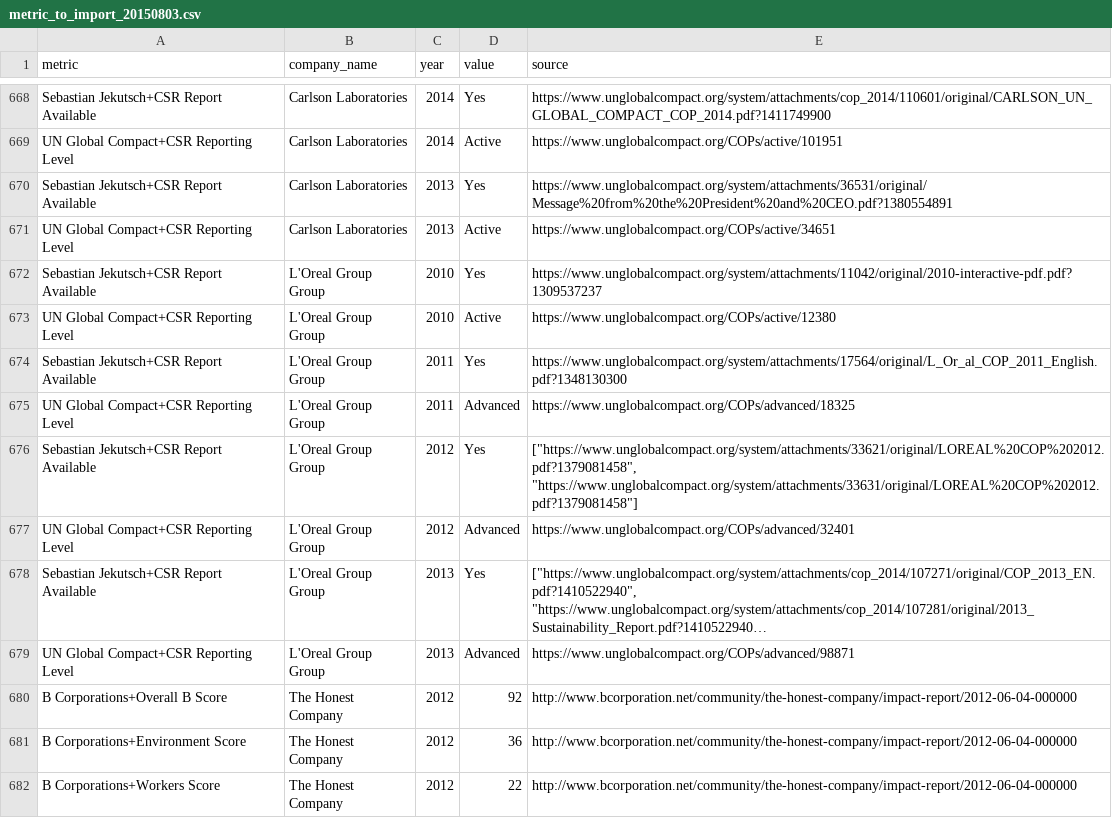
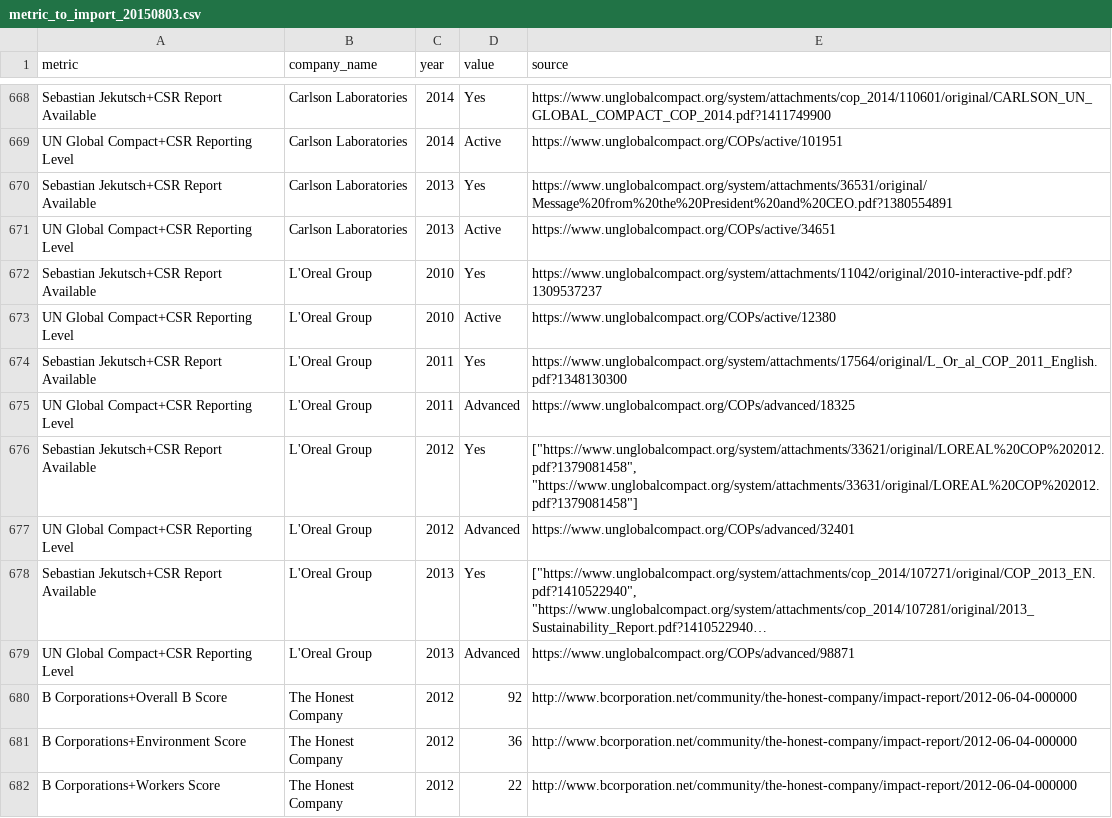
Before and after one commit to wikirate/wikirate, a CSV file: script/metric/csv/metric_to_import_20150803.csv, drawn as a sheet; only a part is shown, gaps mark what is left out; long unchanged cells end in …; the diff names each change by its address in the sheet, - before the commit and + after, or states it on an @@ line.

Commit message:
organise the metric folder, and new metric values to be imported, add readme

```diff
--- a/script/metric/csv/metric_to_import_20150803.csv
+++ b/script/metric/csv/metric_to_import_20150803.csv
-B672:B679 (company_name): L'Oreal Group Group
+B672:B679 (company_name): L'Oreal Group
```
Also changed, not shown: 23 other files.
